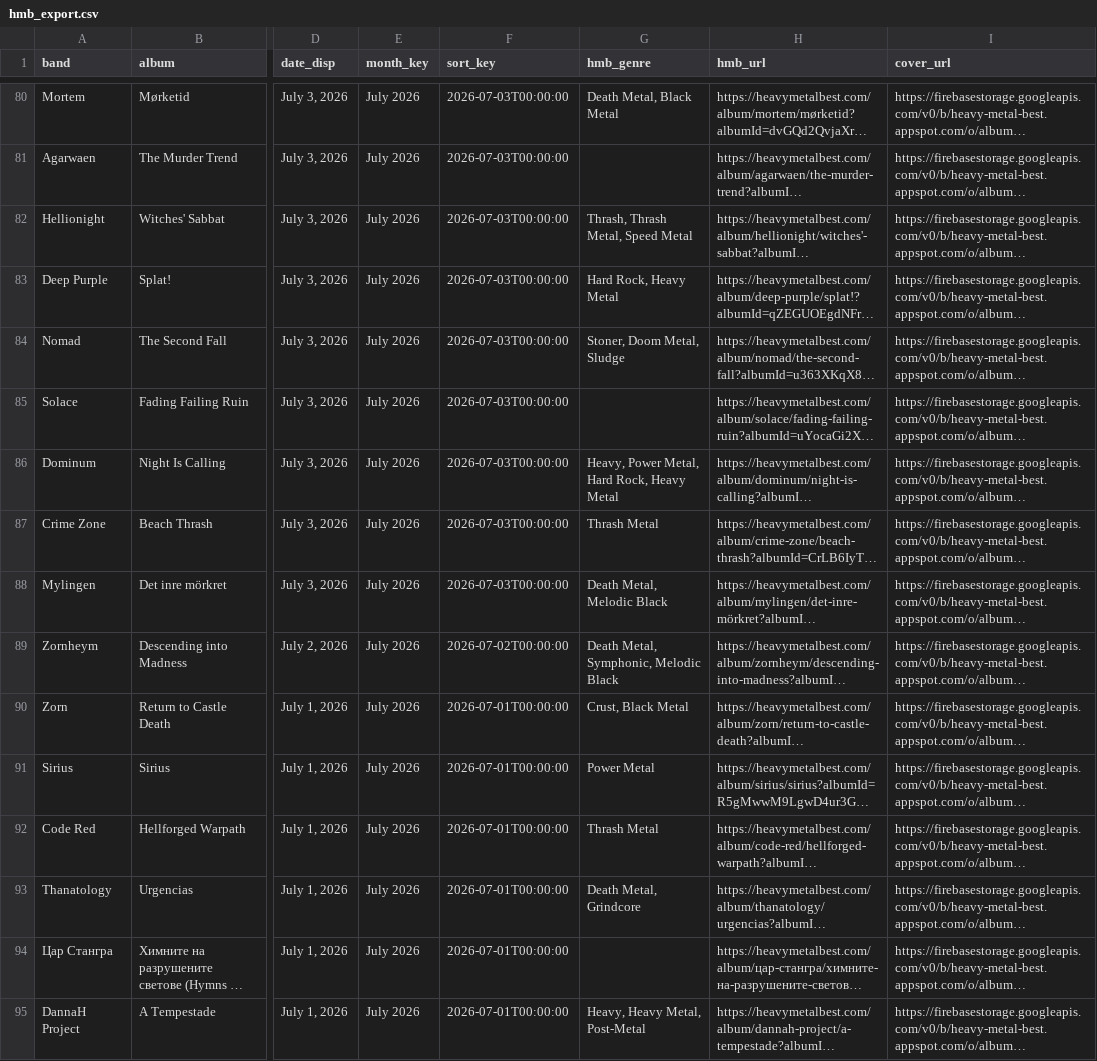
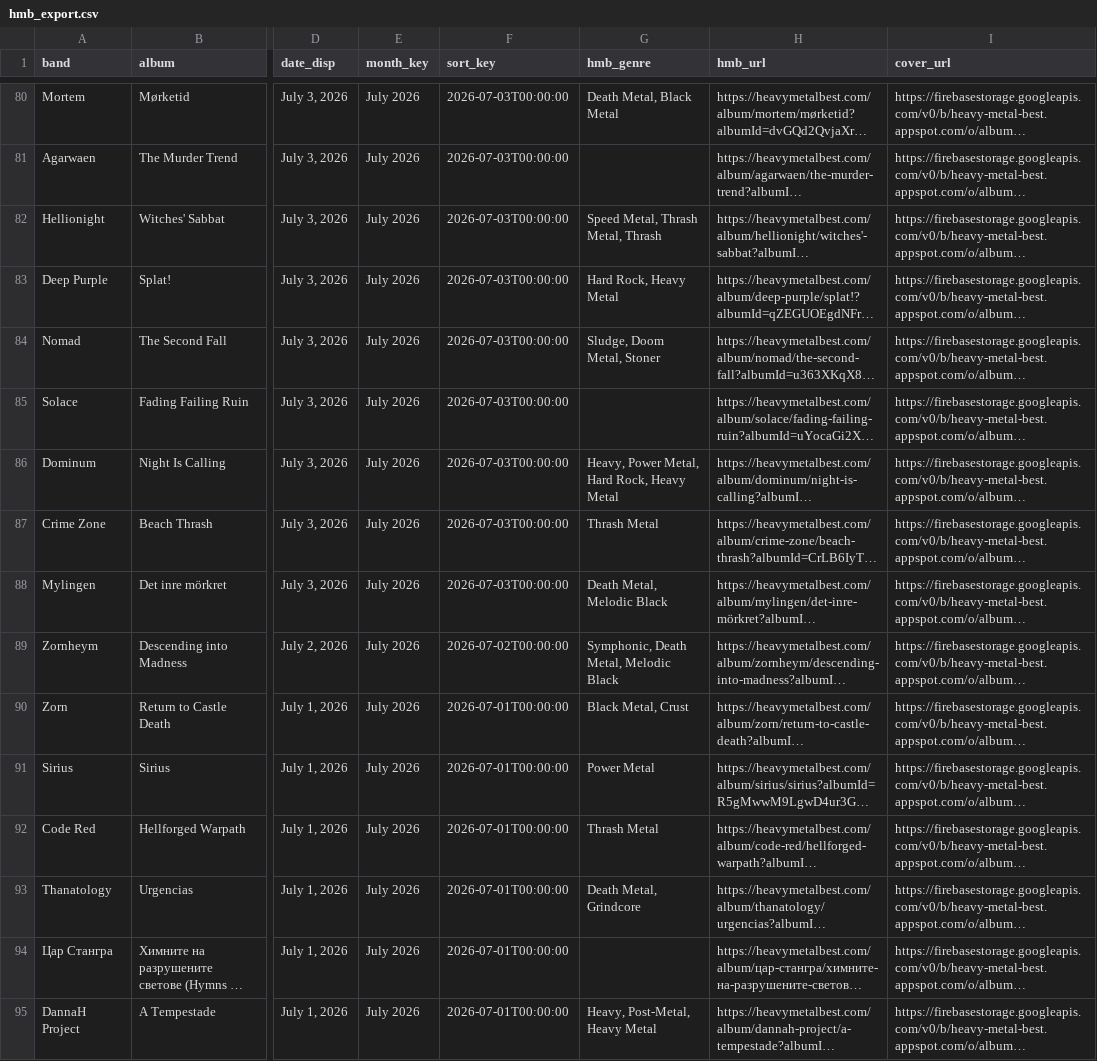
Before and after one commit to haukster1982/releases, a CSV file: data/hmb_export.csv, drawn as a sheet; only a part is shown, gaps mark what is left out; long unchanged cells end in …; the diff covers the shown part only; the diff names each change by its address in the sheet, - before the commit and + after, or states it on an @@ line.

```diff
--- a/data/hmb_export.csv
+++ b/data/hmb_export.csv
-G82 (hmb_genre): Thrash, Thrash Metal, Speed Metal
+G82 (hmb_genre): Speed Metal, Thrash Metal, Thrash
-G84 (hmb_genre): Stoner, Doom Metal, Sludge
+G84 (hmb_genre): Sludge, Doom Metal, Stoner
-G89 (hmb_genre): Death Metal, Symphonic, Melodic Black
+G89 (hmb_genre): Symphonic, Death Metal, Melodic Black
-G90 (hmb_genre): Crust, Black Metal
+G90 (hmb_genre): Black Metal, Crust
-G95 (hmb_genre): Heavy, Heavy Metal, Post-Metal
+G95 (hmb_genre): Heavy, Post-Metal, Heavy Metal
```
Also changed, not shown: 29 edited cells elsewhere in this file, data/hmb_with_genres.csv, 1 other file.
